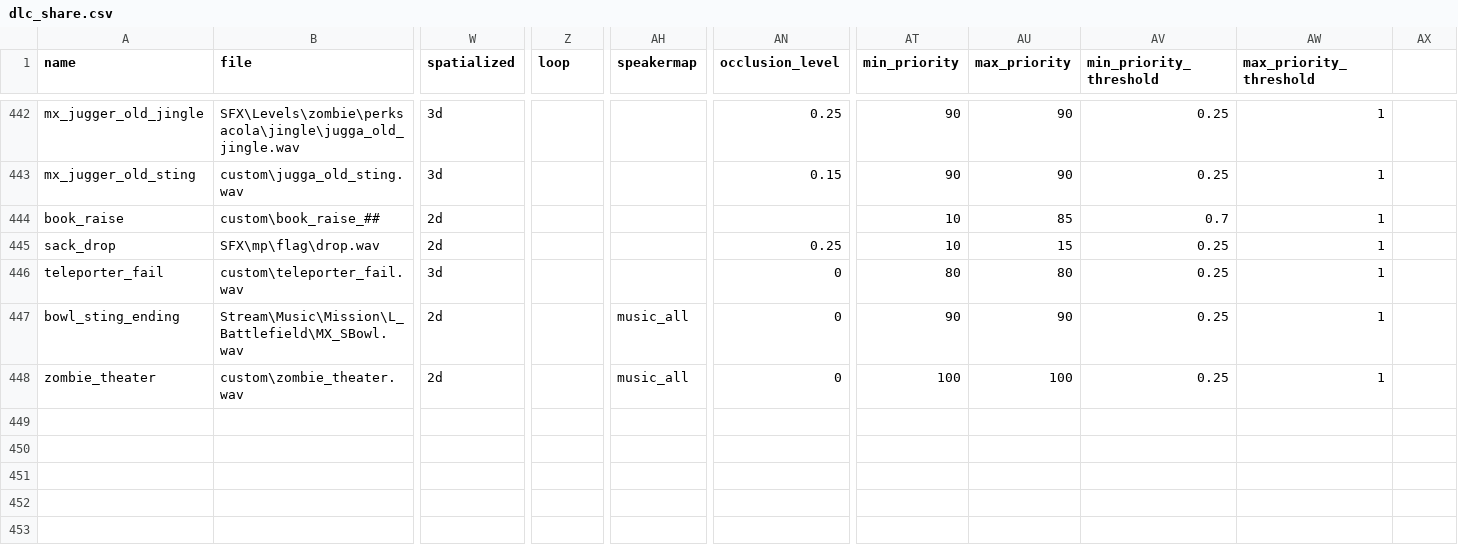
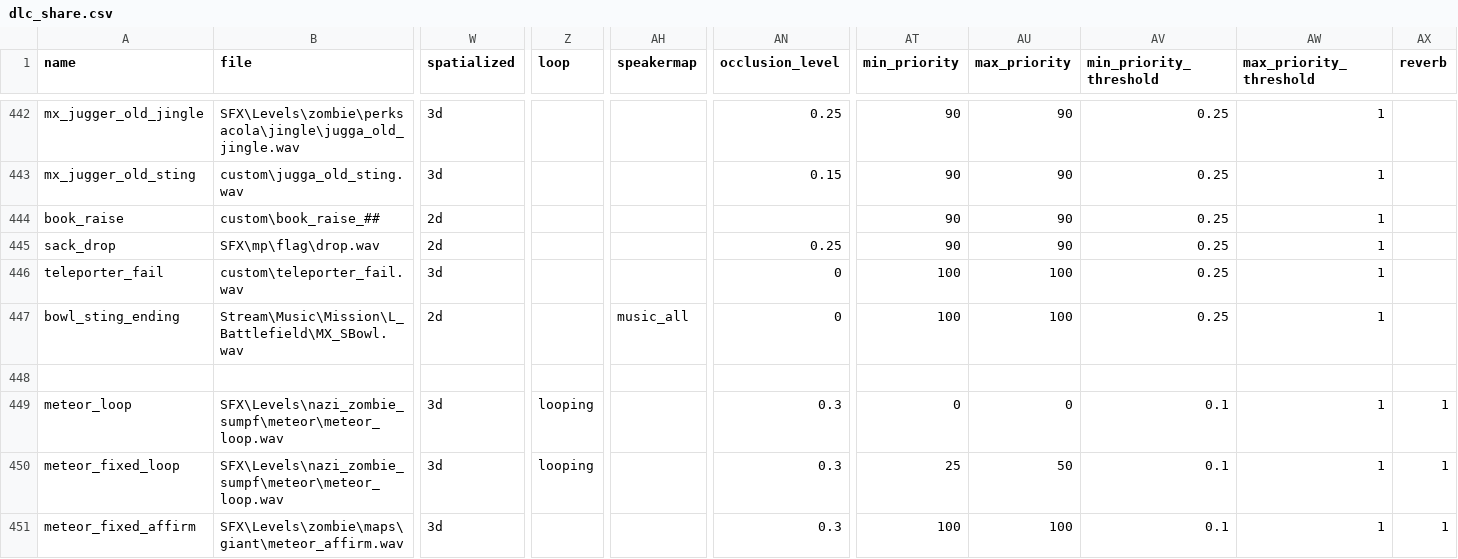
Before and after one commit to JBShady/COD5-Remastered, a CSV file: raw/soundaliases/dlc_share.csv, drawn as a sheet; only a part is shown, gaps mark what is left out; rows hold the shown columns only; the diff names each change by its address in the sheet, - before the commit and + after, or states it on an @@ line.

Commit message:
fixed low sound priorities oversight

```diff
--- a/raw/soundaliases/dlc_share.csv
+++ b/raw/soundaliases/dlc_share.csv
-AX1: (empty)
+AX1: reverb
-AT444:AT445 (min_priority): 10
+AT444:AT445 (min_priority): 90
-AU444 (max_priority): 85
+AU444 (max_priority): 90
-AV444 (min_priority_threshold): 0.7
+AV444 (min_priority_threshold): 0.25
-AU445 (max_priority): 15
+AU445 (max_priority): 90
-AT446 (min_priority): 80
+AT446 (min_priority): 100
-AU446 (max_priority): 80
+AU446 (max_priority): 100
-AT447 (min_priority): 90
+AT447 (min_priority): 100
-AU447 (max_priority): 90
+AU447 (max_priority): 100
-row 448: zombie_theater | custom\zombie_theater.wav | 2d |  | music_all | 0 | 100 | 100 | 0.25 | 1
+row 448: (empty)
+row 449: meteor_loop | SFX\Levels\nazi_zombie_sumpf\meteor\meteor_loop.wav | 3d | looping |  | 0.3 | 0 | 0 | 0.1 | 1 | 1
+row 450: meteor_fixed_loop | SFX\Levels\nazi_zombie_sumpf\meteor\meteor_loop.wav | 3d | looping |  | 0.3 | 25 | 50 | 0.1 | 1 | 1
+row 451: meteor_fixed_affirm | SFX\Levels\zombie\maps\giant\meteor_affirm.wav | 3d |  |  | 0.3 | 100 | 100 | 0.1 | 1 | 1
```
Also changed, not shown: raw/soundaliases/dlc2_share.csv.
